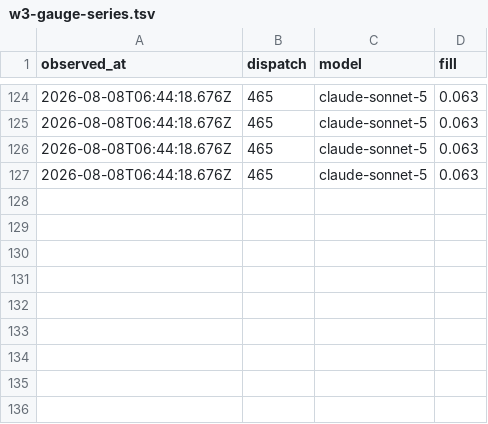
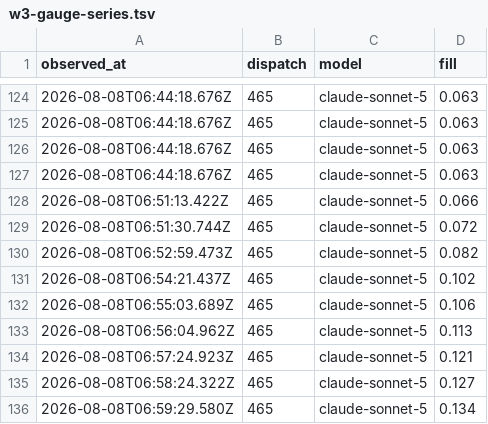
Before and after one commit to fredcai6/constellation-skills, a TSV file: .agent-work/epic-418-redux/evidence/w3-gauge-series.tsv, drawn as a sheet; only a part is shown, gaps mark what is left out.

```diff
--- a/.agent-work/epic-418-redux/evidence/w3-gauge-series.tsv
+++ b/.agent-work/epic-418-redux/evidence/w3-gauge-series.tsv
@@ -127 +127,10 @@ observed_at	dispatch	model	fill
 2026-08-08T06:44:18.676Z	465	claude-sonnet-5	0.063
+2026-08-08T06:51:13.422Z	465	claude-sonnet-5	0.066
+2026-08-08T06:51:30.744Z	465	claude-sonnet-5	0.072
+2026-08-08T06:52:59.473Z	465	claude-sonnet-5	0.082
+2026-08-08T06:54:21.437Z	465	claude-sonnet-5	0.102
+2026-08-08T06:55:03.689Z	465	claude-sonnet-5	0.106
+2026-08-08T06:56:04.962Z	465	claude-sonnet-5	0.113
+2026-08-08T06:57:24.923Z	465	claude-sonnet-5	0.121
+2026-08-08T06:58:24.322Z	465	claude-sonnet-5	0.127
+2026-08-08T06:59:29.580Z	465	claude-sonnet-5	0.134
```
Also changed, not shown: 1 other file.
